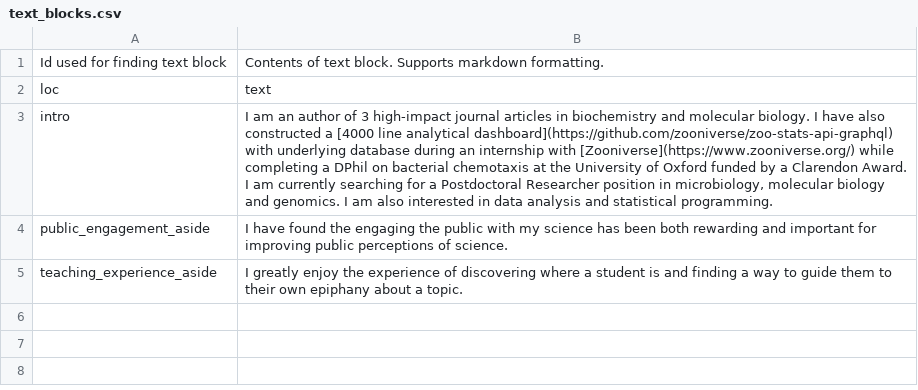
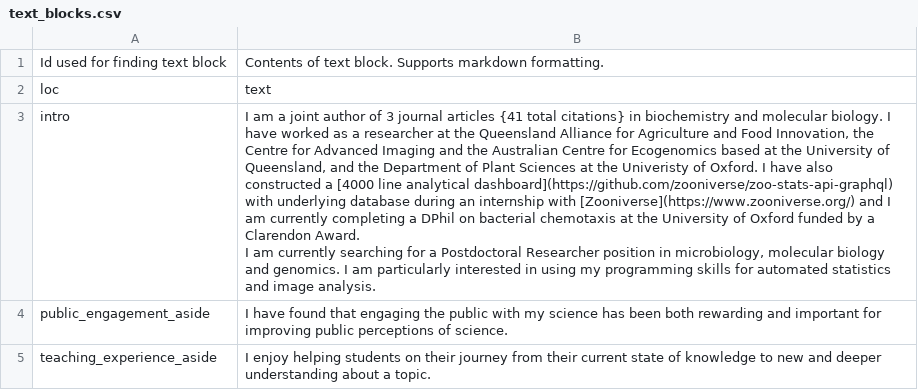
Before and after one commit to AroneyS/cv, a CSV file: data/text_blocks.csv, drawn as a sheet; ↵ is a line break in a cell; the diff names each change by its address in the sheet, - before the commit and + after, or states it on an @@ line.

```diff
--- a/data/text_blocks.csv
+++ b/data/text_blocks.csv
-B3: I am an author of 3 high-impact journal articles in biochemistry and molecular biology. I have also constructed a [4000 line analytical dashboard](https://github.com/zooniverse/zoo-stats-api-graphql) with underlying database during an internship with [Zooniverse](https://www.zooniverse.org/) while completing a DPhil on bacterial chemotaxis at the University of Oxford funded by a Clarendon Award. ↵ I am currently searching for a Postdoctoral Researcher position in microbiology, molecular biology and genomics. I am also interested in data analysis and statistical programming.
+B3: I am a joint author of 3 journal articles {41 total citations} in biochemistry and molecular biology. I have worked as a researcher at the Queensland Alliance for Agriculture and Food Innovation, the Centre for Advanced Imaging and the Australian Centre for Ecogenomics based at the University of Queensland, and the Department of Plant Sciences at the Univeristy of Oxford. I have also constructed a [4000 line analytical dashboard](https://github.com/zooniverse/zoo-stats-api-graphql) with underlying database during an internship with [Zooniverse](https://www.zooniverse.org/) and I am currently completing a DPhil on bacterial chemotaxis at the University of Oxford funded by a Clarendon Award. ↵ I am currently searching for a Postdoctoral Researcher position in microbiology, molecular biology and genomics. I am particularly interested in using my programming skills for automated statistics and image analysis.
-B4: …have found the engaging the…
+B4: …have found that engaging the…
-B5: I greatly enjoy the experience of discovering where a student is and finding a way to guide them to their own epiphany about a…
+B5: I enjoy helping students on their journey from their current state of knowledge to new and deeper understanding about a…
```
Also changed, not shown: data/contact_info.csv, data/entries.csv, 3 other files.
